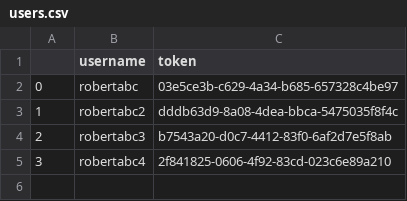
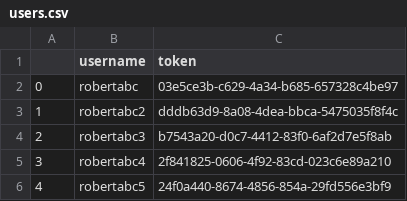
Before and after one commit to lucianomel/100DaysOfPython, a CSV file: day37/desktop_habit_tracker/users.csv, drawn as a sheet; the diff names each change by its address in the sheet, - before the commit and + after, or states it on an @@ line.

Commit message:
Progress on desktop habit tracker day 38 now

```diff
--- a/day37/desktop_habit_tracker/users.csv
+++ b/day37/desktop_habit_tracker/users.csv
+row 6: 4 | robertabc5 | 24f0a440-8674-4856-854a-29fd556e3bf9
```
Also changed, not shown: 1 other file.
